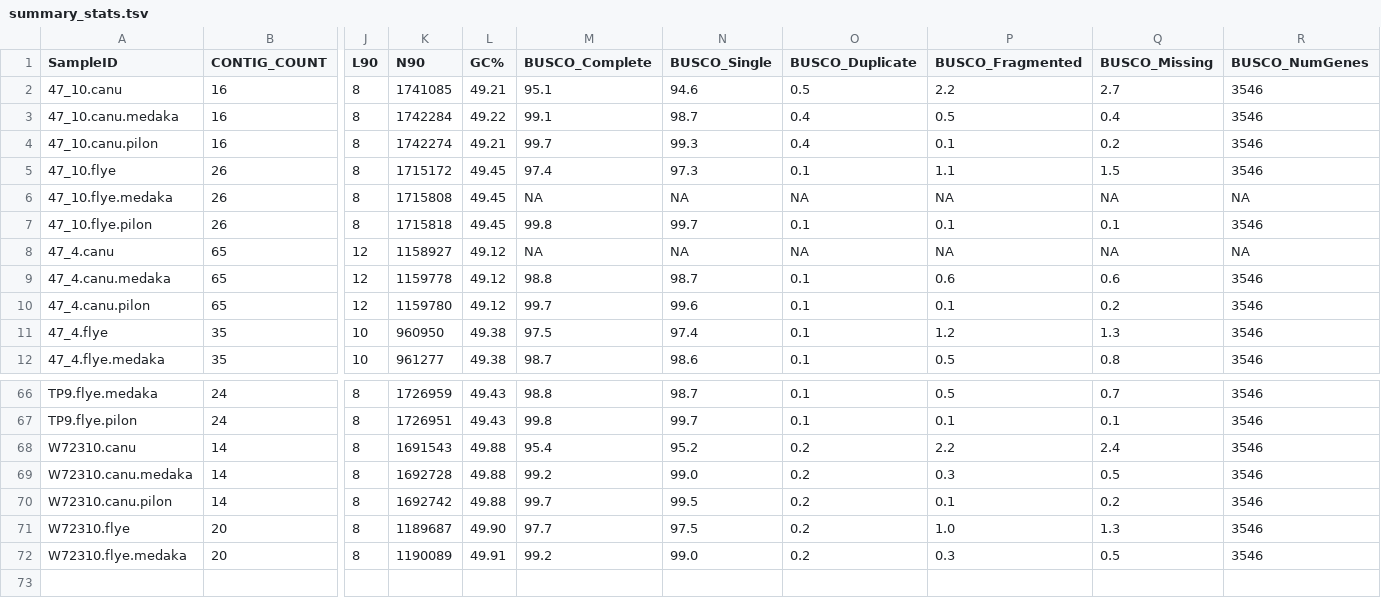
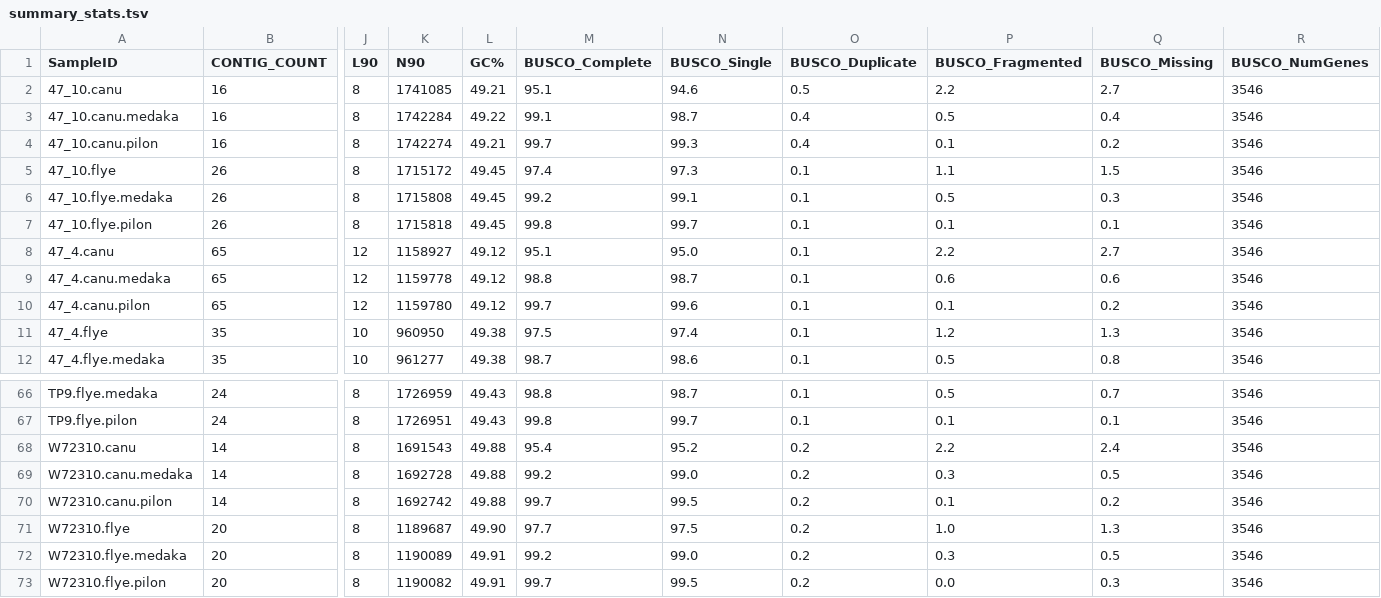
Before and after one commit to stajichlab/Afumigatus_RefStrains, a TSV file: summary_stats.tsv, drawn as a sheet; only a part is shown, gaps mark what is left out; rows hold the shown columns only; the diff names each change by its address in the sheet, - before the commit and + after, or states it on an @@ line.

Commit message:
summary stats updated

```diff
--- a/summary_stats.tsv
+++ b/summary_stats.tsv
-M6 (BUSCO_Complete): NA
+M6 (BUSCO_Complete): 99.2
-N6 (BUSCO_Single): NA
+N6 (BUSCO_Single): 99.1
-O6 (BUSCO_Duplicate): NA
+O6 (BUSCO_Duplicate): 0.1
-P6 (BUSCO_Fragmented): NA
+P6 (BUSCO_Fragmented): 0.5
-Q6 (BUSCO_Missing): NA
+Q6 (BUSCO_Missing): 0.3
-R6 (BUSCO_NumGenes): NA
+R6 (BUSCO_NumGenes): 3546
-M8 (BUSCO_Complete): NA
+M8 (BUSCO_Complete): 95.1
-N8 (BUSCO_Single): NA
+N8 (BUSCO_Single): 95.0
-O8 (BUSCO_Duplicate): NA
+O8 (BUSCO_Duplicate): 0.1
-P8 (BUSCO_Fragmented): NA
+P8 (BUSCO_Fragmented): 2.2
-Q8 (BUSCO_Missing): NA
+Q8 (BUSCO_Missing): 2.7
-R8 (BUSCO_NumGenes): NA
+R8 (BUSCO_NumGenes): 3546
+row 73: W72310.flye.pilon | 20 | 8 | 1190082 | 49.91 | 99.7 | 99.5 | 0.2 | 0.0 | 0.3 | 3546
```
